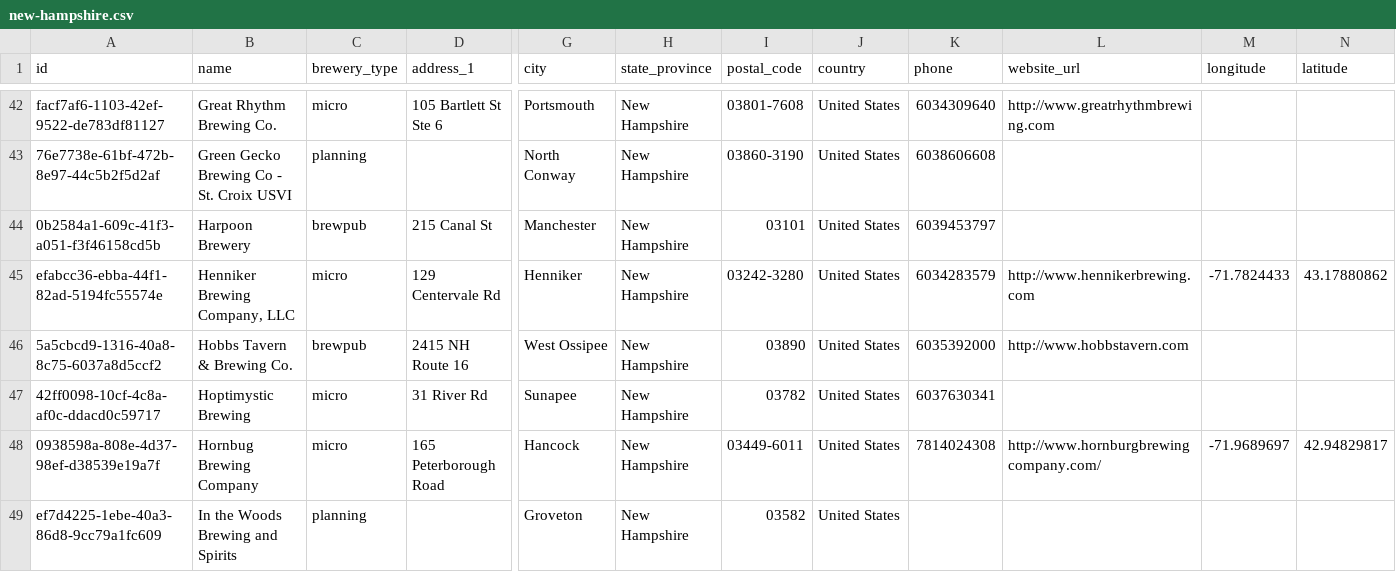
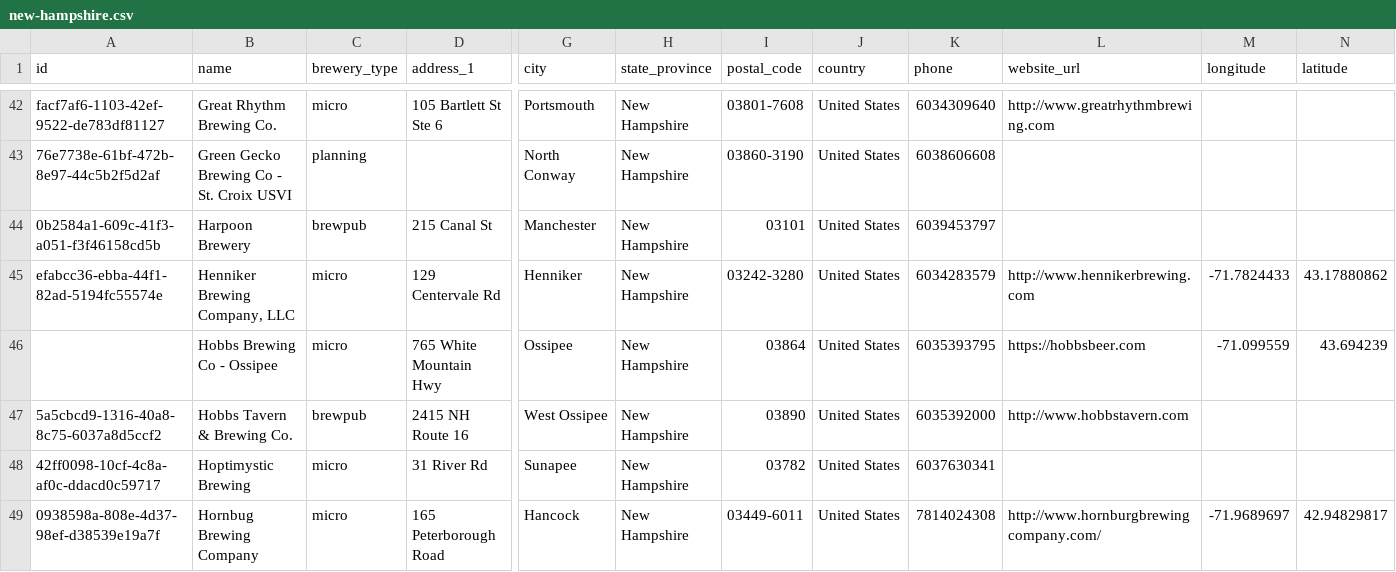
Before and after one commit to openbrewerydb/openbrewerydb, a CSV file: data/united-states/new-hampshire.csv, drawn as a sheet; only a part is shown, gaps mark what is left out; the shorter side is filled out with more unchanged rows; rows hold the shown columns only; the diff names each change by its address in the sheet, - before the commit and + after, or states it on an @@ line.

Commit message:
Add Hobbs Brewing Co - Ossipee to new-hampshire.csv

```diff
--- a/data/united-states/new-hampshire.csv
+++ b/data/united-states/new-hampshire.csv
+row 46:  | Hobbs Brewing Co - Ossipee | micro | 765 White Mountain Hwy | Ossipee | New Hampshire | 03864 | United States | 6035393795 | https://hobbsbeer.com | -71.099559 | 43.694239
```
